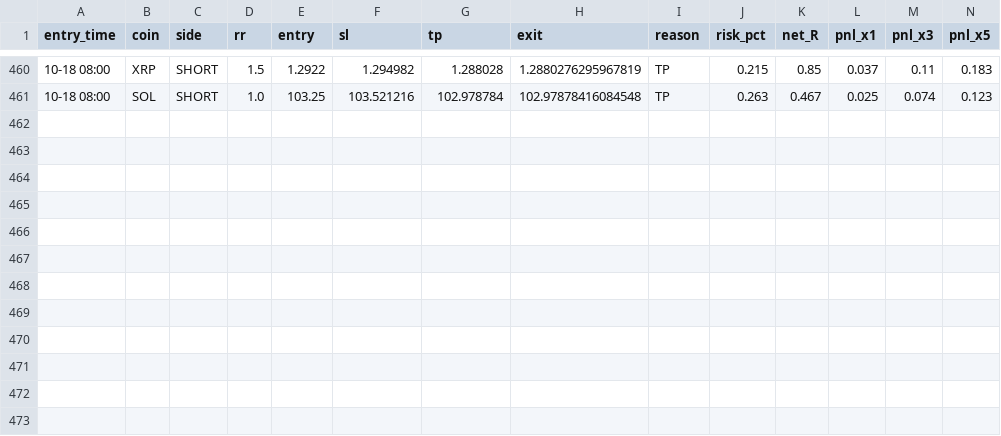
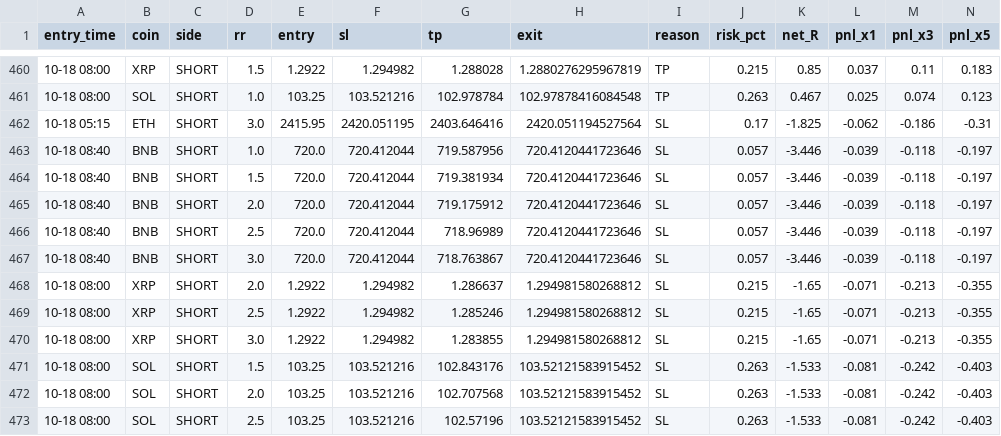
Before and after one commit to Ehsan2893/mabot.py, a CSV file: ma_fwd_trades.csv, drawn as a sheet; only a part is shown, gaps mark what is left out; rows hold the shown columns only; the diff names each change by its address in the sheet, - before the commit and + after, or states it on an @@ line.

```diff
--- a/ma_fwd_trades.csv
+++ b/ma_fwd_trades.csv
+row 462: 10-18 05:15 | ETH | SHORT | 3.0 | 2415.95 | 2420.051195 | 2403.646416 | 2420.051194527564 | SL | 0.17 | -1.825 | -0.062 | -0.186 | -0.31
+row 463: 10-18 08:40 | BNB | SHORT | 1.0 | 720.0 | 720.412044 | 719.587956 | 720.4120441723646 | SL | 0.057 | -3.446 | -0.039 | -0.118 | -0.197
+row 464: 10-18 08:40 | BNB | SHORT | 1.5 | 720.0 | 720.412044 | 719.381934 | 720.4120441723646 | SL | 0.057 | -3.446 | -0.039 | -0.118 | -0.197
+row 465: 10-18 08:40 | BNB | SHORT | 2.0 | 720.0 | 720.412044 | 719.175912 | 720.4120441723646 | SL | 0.057 | -3.446 | -0.039 | -0.118 | -0.197
+row 466: 10-18 08:40 | BNB | SHORT | 2.5 | 720.0 | 720.412044 | 718.96989 | 720.4120441723646 | SL | 0.057 | -3.446 | -0.039 | -0.118 | -0.197
+row 467: 10-18 08:40 | BNB | SHORT | 3.0 | 720.0 | 720.412044 | 718.763867 | 720.4120441723646 | SL | 0.057 | -3.446 | -0.039 | -0.118 | -0.197
+row 468: 10-18 08:00 | XRP | SHORT | 2.0 | 1.2922 | 1.294982 | 1.286637 | 1.294981580268812 | SL | 0.215 | -1.65 | -0.071 | -0.213 | -0.355
+row 469: 10-18 08:00 | XRP | SHORT | 2.5 | 1.2922 | 1.294982 | 1.285246 | 1.294981580268812 | SL | 0.215 | -1.65 | -0.071 | -0.213 | -0.355
+row 470: 10-18 08:00 | XRP | SHORT | 3.0 | 1.2922 | 1.294982 | 1.283855 | 1.294981580268812 | SL | 0.215 | -1.65 | -0.071 | -0.213 | -0.355
+row 471: 10-18 08:00 | SOL | SHORT | 1.5 | 103.25 | 103.521216 | 102.843176 | 103.52121583915452 | SL | 0.263 | -1.533 | -0.081 | -0.242 | -0.403
+row 472: 10-18 08:00 | SOL | SHORT | 2.0 | 103.25 | 103.521216 | 102.707568 | 103.52121583915452 | SL | 0.263 | -1.533 | -0.081 | -0.242 | -0.403
+row 473: 10-18 08:00 | SOL | SHORT | 2.5 | 103.25 | 103.521216 | 102.57196 | 103.52121583915452 | SL | 0.263 | -1.533 | -0.081 | -0.242 | -0.403
```
Also changed, not shown: 1 other file.
